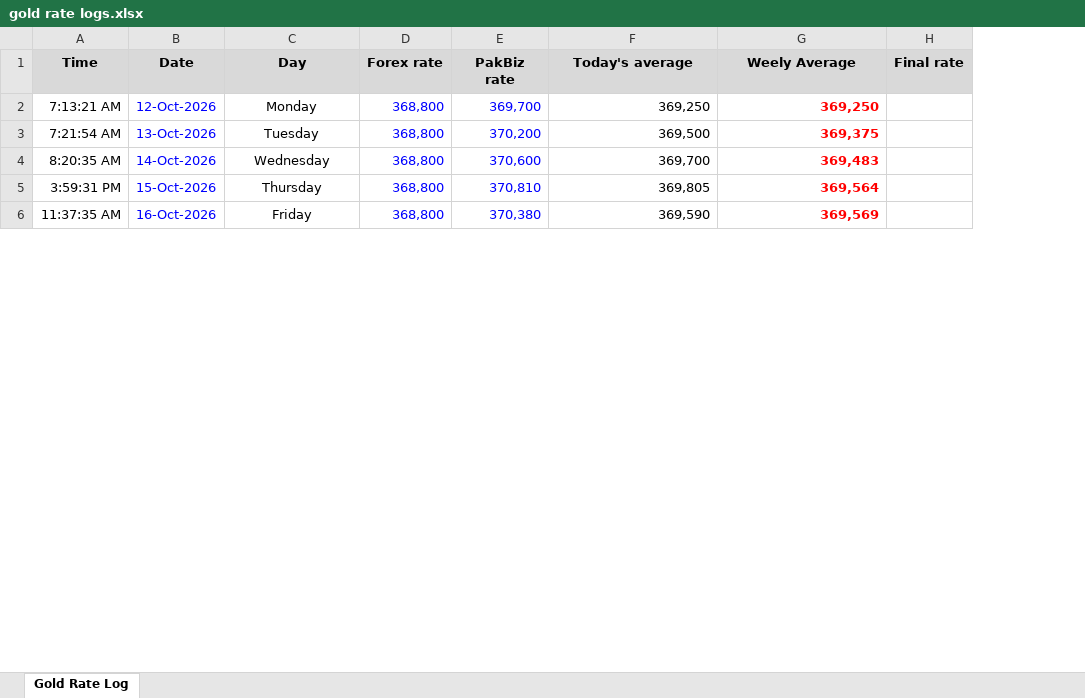
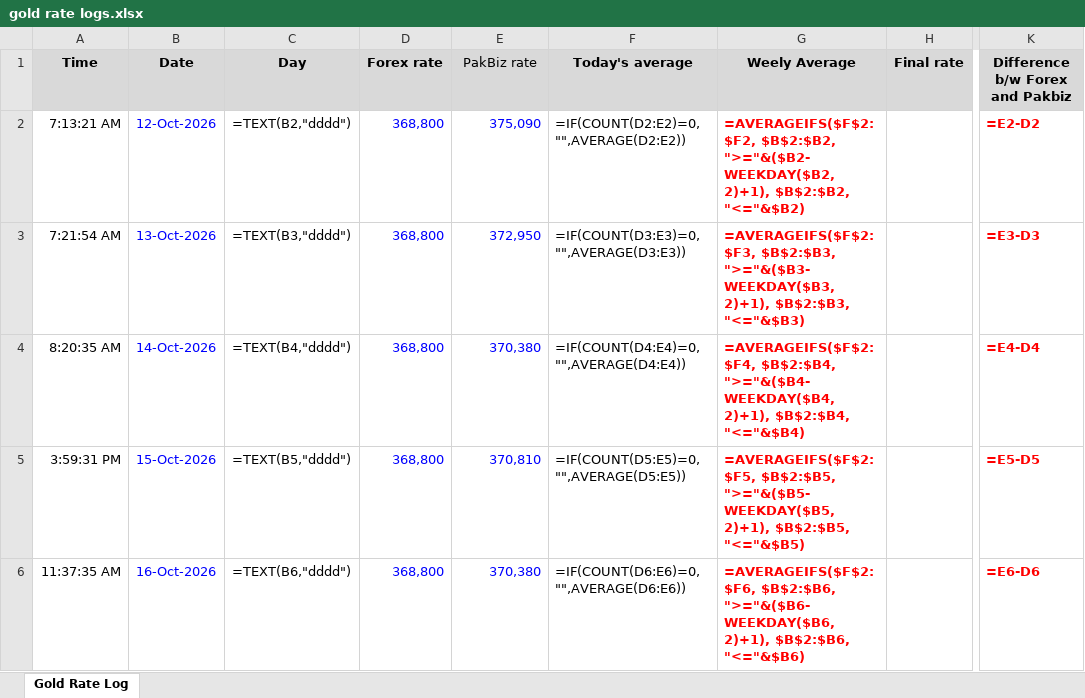
Before and after one commit to Faisal468/RPA-gold, an Excel workbook: gold rate logs.xlsx, sheet Gold Rate Log, drawn as a sheet; only a part is shown, gaps mark what is left out; values as stored, in another font and other column widths than the file's, no borders; formulas without a stored value are shown as written; the diff covers the shown part only; the diff names each change by its address in the sheet, - before the commit and + after, or states it on an @@ line.

```diff
--- a/gold rate logs.xlsx (sheet Gold Rate Log)
+++ b/gold rate logs.xlsx (sheet Gold Rate Log)
+column K (Difference b/w Forex and Pakbiz), rows 2-6: =E2-D2 | =E3-D3 | =E4-D4 | =E5-D5 | =E6-D6
-E1 bold: on
+E1 bold: off
-C2 (Day): Monday
+C2 (Day): =TEXT(B2,"dddd")
-E2 (PakBiz rate): 369,700
+E2 (PakBiz rate): 375,090
-F2 (Today's average): 369,250
+F2 (Today's average): =IF(COUNT(D2:E2)=0,"",AVERAGE(D2:E2))
-G2 (Weely Average): 369,250
+G2 (Weely Average): =AVERAGEIFS($F$2:$F2, $B$2:$B2, ">="&($B2-WEEKDAY($B2,2)+1), $B$2:$B2, "<="&$B2)
-C3 (Day): Tuesday
+C3 (Day): =TEXT(B3,"dddd")
-E3 (PakBiz rate): 370,200
+E3 (PakBiz rate): 372,950
-F3 (Today's average): 369,500
+F3 (Today's average): =IF(COUNT(D3:E3)=0,"",AVERAGE(D3:E3))
-G3 (Weely Average): 369,375
+G3 (Weely Average): =AVERAGEIFS($F$2:$F3, $B$2:$B3, ">="&($B3-WEEKDAY($B3,2)+1), $B$2:$B3, "<="&$B3)
-C4 (Day): Wednesday
+C4 (Day): =TEXT(B4,"dddd")
-E4 (PakBiz rate): 370,600
+E4 (PakBiz rate): 370,380
-F4 (Today's average): 369,700
+F4 (Today's average): =IF(COUNT(D4:E4)=0,"",AVERAGE(D4:E4))
-G4 (Weely Average): 369,483
+G4 (Weely Average): =AVERAGEIFS($F$2:$F4, $B$2:$B4, ">="&($B4-WEEKDAY($B4,2)+1), $B$2:$B4, "<="&$B4)
-C5 (Day): Thursday
+C5 (Day): =TEXT(B5,"dddd")
-F5 (Today's average): 369,805
+F5 (Today's average): =IF(COUNT(D5:E5)=0,"",AVERAGE(D5:E5))
-G5 (Weely Average): 369,564
+G5 (Weely Average): =AVERAGEIFS($F$2:$F5, $B$2:$B5, ">="&($B5-WEEKDAY($B5,2)+1), $B$2:$B5, "<="&$B5)
-C6 (Day): Friday
+C6 (Day): =TEXT(B6,"dddd")
-F6 (Today's average): 369,590
+F6 (Today's average): =IF(COUNT(D6:E6)=0,"",AVERAGE(D6:E6))
-G6 (Weely Average): 369,569
+G6 (Weely Average): =AVERAGEIFS($F$2:$F6, $B$2:$B6, ">="&($B6-WEEKDAY($B6,2)+1), $B$2:$B6, "<="&$B6)
```
Also changed, not shown: 3 added rows and 17 edited cells elsewhere in this sheet, 2 other files.
